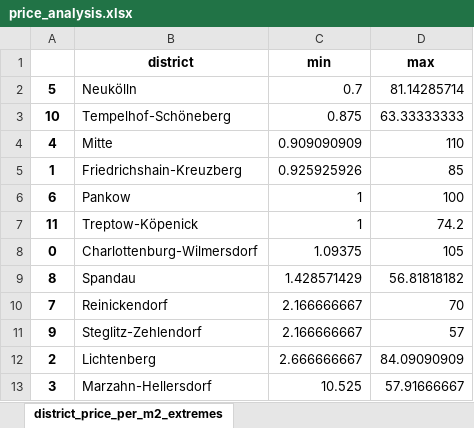
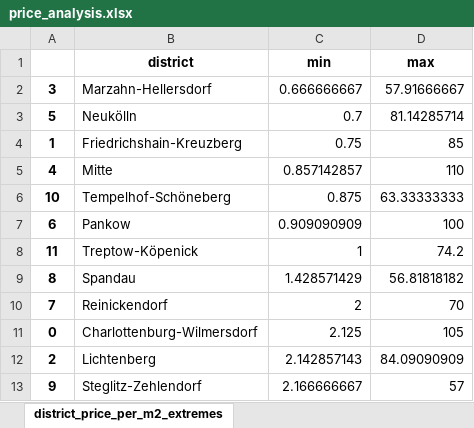
Before and after one commit to pascals00/WG-Gesucht, an Excel workbook: DataAnalysis/Data/output/price_analysis.xlsx, sheet district_price_per_m2_extremes, drawn as a sheet; values as stored, in another font and other column widths than the file's, no borders; removed rows and columns are numbered as before the commit, all else as after; the diff names each change by its address in the sheet, - before the commit and + after, or states it on an @@ line.

```diff
--- a/DataAnalysis/Data/output/price_analysis.xlsx (sheet district_price_per_m2_extremes)
+++ b/DataAnalysis/Data/output/price_analysis.xlsx (sheet district_price_per_m2_extremes)
+row 2: 3 | Marzahn-Hellersdorf | 0.666666667 | 57.91666667
+row 4: 1 | Friedrichshain-Kreuzberg | 0.75 | 85
+row 5: 4 | Mitte | 0.857142857 | 110
-row 4: 4 | Mitte | 0.909090909 | 110
-row 5: 1 | Friedrichshain-Kreuzberg | 0.925925926 | 85
-C7 (min): 1
+C7 (min): 0.909090909
-row 8: 0 | Charlottenburg-Wilmersdorf | 1.09375 | 105
-C10 (min): 2.166666667
+C10 (min): 2
+row 11: 0 | Charlottenburg-Wilmersdorf | 2.125 | 105
+row 12: 2 | Lichtenberg | 2.142857143 | 84.09090909
-row 12: 2 | Lichtenberg | 2.666666667 | 84.09090909
-row 13: 3 | Marzahn-Hellersdorf | 10.525 | 57.91666667
```
Also changed, not shown: sheet Price Comparison, sheet district_price_per_m2, sheet district_adjusted_price_per_m2, sheet district_adjusted_price_per_m2_extremes, DataAnalysis/Data/output/makro_analysis.xlsx, 9 other files.
